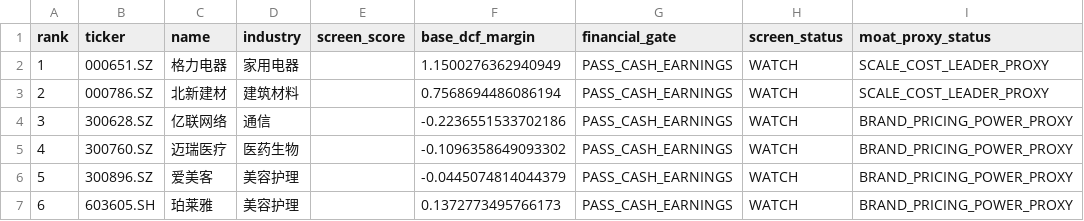
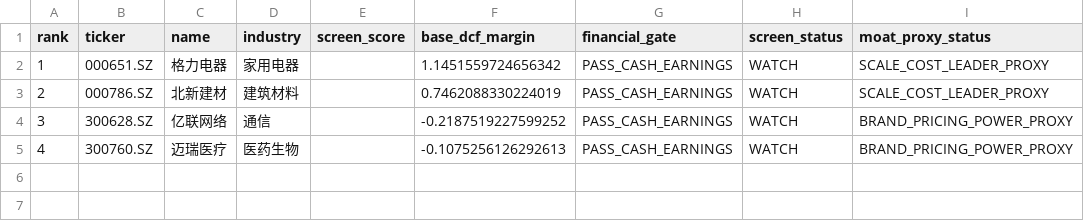
Before and after one commit to MIngQian04/margin-of-safety-investment-research-platform, a CSV file: docs/public-screening-snapshot.csv, drawn as a sheet.

Commit message:
Publish 2026-10-14 portfolio snapshot

```diff
--- a/docs/public-screening-snapshot.csv
+++ b/docs/public-screening-snapshot.csv
@@ -1,7 +1,5 @@
 rank,ticker,name,industry,screen_score,base_dcf_margin,financial_gate,screen_status,moat_proxy_status
-1,000651.SZ,格力电器,家用电器,,1.1500276362940949,PASS_CASH_EARNINGS,WATCH,SCALE_COST_LEADER_PROXY
-2,000786.SZ,北新建材,建筑材料,,0.7568694486086194,PASS_CASH_EARNINGS,WATCH,SCALE_COST_LEADER_PROXY
-3,300628.SZ,亿联网络,通信,,-0.2236551533702186,PASS_CASH_EARNINGS,WATCH,BRAND_PRICING_POWER_PROXY
-4,300760.SZ,迈瑞医疗,医药生物,,-0.1096358649093302,PASS_CASH_EARNINGS,WATCH,BRAND_PRICING_POWER_PROXY
-5,300896.SZ,爱美客,美容护理,,-0.0445074814044379,PASS_CASH_EARNINGS,WATCH,BRAND_PRICING_POWER_PROXY
-6,603605.SH,珀莱雅,美容护理,,0.1372773495766173,PASS_CASH_EARNINGS,WATCH,BRAND_PRICING_POWER_PROXY
+1,000651.SZ,格力电器,家用电器,,1.1451559724656342,PASS_CASH_EARNINGS,WATCH,SCALE_COST_LEADER_PROXY
+2,000786.SZ,北新建材,建筑材料,,0.7462088330224019,PASS_CASH_EARNINGS,WATCH,SCALE_COST_LEADER_PROXY
+3,300628.SZ,亿联网络,通信,,-0.2187519227599252,PASS_CASH_EARNINGS,WATCH,BRAND_PRICING_POWER_PROXY
+4,300760.SZ,迈瑞医疗,医药生物,,-0.1075256126292613,PASS_CASH_EARNINGS,WATCH,BRAND_PRICING_POWER_PROXY
```
Also changed, not shown: 1 other file.
